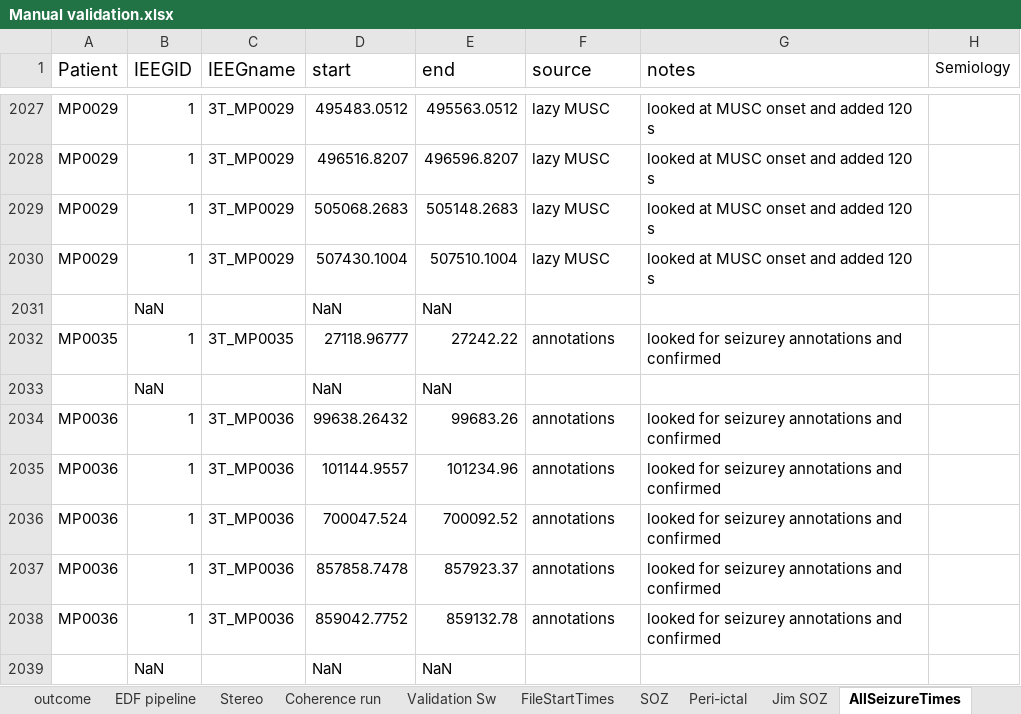
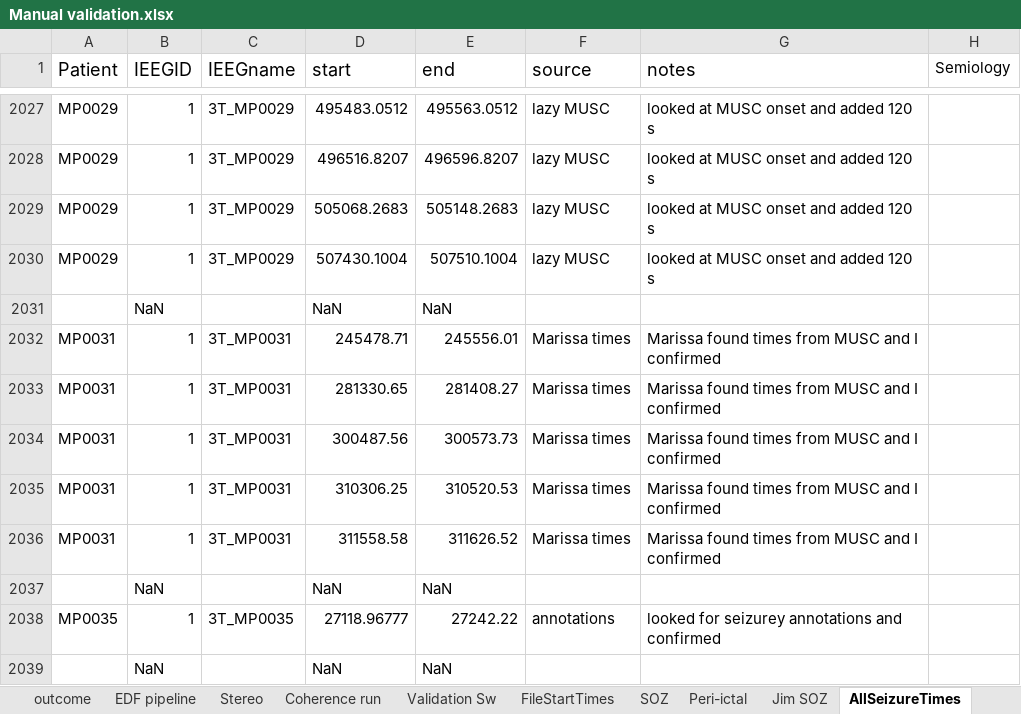
Before and after one commit to erinconrad/FC_toolbox, an Excel workbook: spike_detector/Manual validation.xlsx, sheet AllSeizureTimes, drawn as a sheet; only a part is shown, gaps mark what is left out; the shorter side is filled out with more unchanged rows; values as stored, in another font and other column widths than the file's, no borders; charts and pictures not drawn; the diff names each change by its address in the sheet, - before the commit and + after, or states it on an @@ line.

```diff
--- a/spike_detector/Manual validation.xlsx (sheet AllSeizureTimes)
+++ b/spike_detector/Manual validation.xlsx (sheet AllSeizureTimes)
+row 2032: MP0031 | 1 | 3T_MP0031 | 245478.71 | 245556.01 | Marissa times | Marissa found times from MUSC and I confirmed
+row 2033: MP0031 | 1 | 3T_MP0031 | 281330.65 | 281408.27 | Marissa times | Marissa found times from MUSC and I confirmed
+row 2034: MP0031 | 1 | 3T_MP0031 | 300487.56 | 300573.73 | Marissa times | Marissa found times from MUSC and I confirmed
+row 2035: MP0031 | 1 | 3T_MP0031 | 310306.25 | 310520.53 | Marissa times | Marissa found times from MUSC and I confirmed
+row 2036: MP0031 | 1 | 3T_MP0031 | 311558.58 | 311626.52 | Marissa times | Marissa found times from MUSC and I confirmed
+row 2037:  | NaN |  | NaN | NaN
```
Also changed, not shown: sheet MUSC patients, other sheet tabs, charts or pictures, 6 other files.
